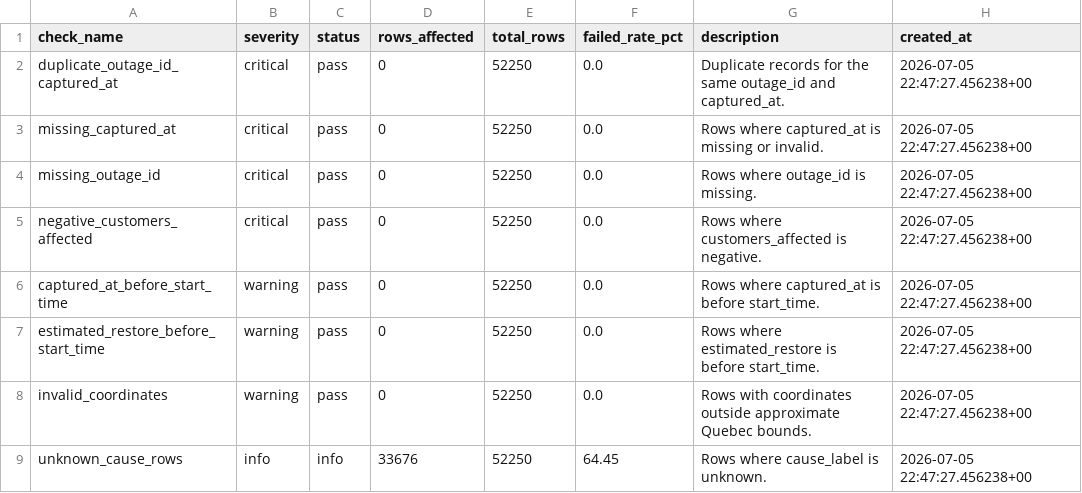
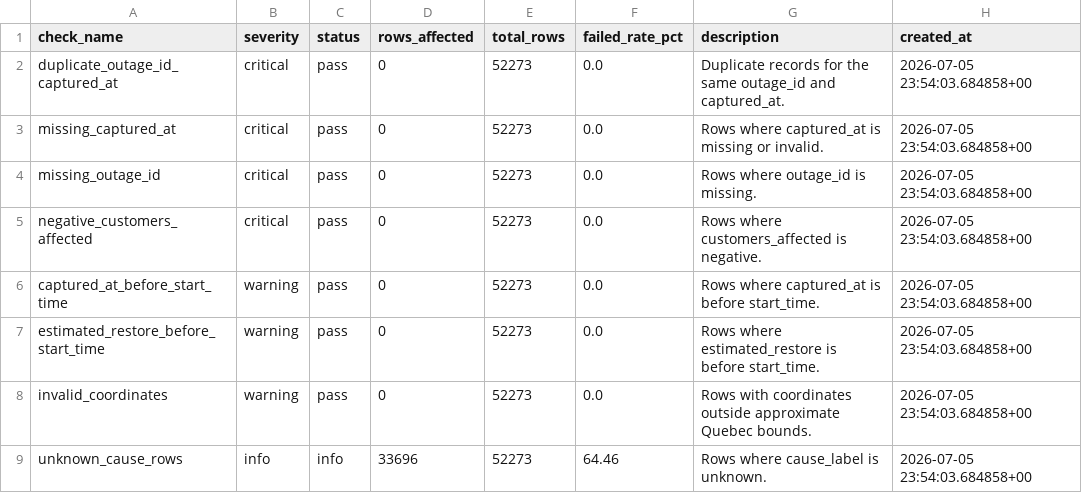
Before and after one commit to YannickBoily/ProjetHydro, a CSV file: data/processed/data_quality_report.csv, drawn as a sheet.

```diff
--- a/data/processed/data_quality_report.csv
+++ b/data/processed/data_quality_report.csv
@@ -1,9 +1,9 @@
 check_name,severity,status,rows_affected,total_rows,failed_rate_pct,description,created_at
-duplicate_outage_id_captured_at,critical,pass,0,52250,0.0,Duplicate records for the same outage_id and captured_at.,2026-07-05 22:47:27.456238+00
-missing_captured_at,critical,pass,0,52250,0.0,Rows where captured_at is missing or invalid.,2026-07-05 22:47:27.456238+00
-missing_outage_id,critical,pass,0,52250,0.0,Rows where outage_id is missing.,2026-07-05 22:47:27.456238+00
-negative_customers_affected,critical,pass,0,52250,0.0,Rows where customers_affected is negative.,2026-07-05 22:47:27.456238+00
-captured_at_before_start_time,warning,pass,0,52250,0.0,Rows where captured_at is before start_time.,2026-07-05 22:47:27.456238+00
-estimated_restore_before_start_time,warning,pass,0,52250,0.0,Rows where estimated_restore is before start_time.,2026-07-05 22:47:27.456238+00
-invalid_coordinates,warning,pass,0,52250,0.0,Rows with coordinates outside approximate Quebec bounds.,2026-07-05 22:47:27.456238+00
-unknown_cause_rows,info,info,33676,52250,64.45,Rows where cause_label is unknown.,2026-07-05 22:47:27.456238+00
+duplicate_outage_id_captured_at,critical,pass,0,52273,0.0,Duplicate records for the same outage_id and captured_at.,2026-07-05 23:54:03.684858+00
+missing_captured_at,critical,pass,0,52273,0.0,Rows where captured_at is missing or invalid.,2026-07-05 23:54:03.684858+00
+missing_outage_id,critical,pass,0,52273,0.0,Rows where outage_id is missing.,2026-07-05 23:54:03.684858+00
+negative_customers_affected,critical,pass,0,52273,0.0,Rows where customers_affected is negative.,2026-07-05 23:54:03.684858+00
+captured_at_before_start_time,warning,pass,0,52273,0.0,Rows where captured_at is before start_time.,2026-07-05 23:54:03.684858+00
+estimated_restore_before_start_time,warning,pass,0,52273,0.0,Rows where estimated_restore is before start_time.,2026-07-05 23:54:03.684858+00
+invalid_coordinates,warning,pass,0,52273,0.0,Rows with coordinates outside approximate Quebec bounds.,2026-07-05 23:54:03.684858+00
+unknown_cause_rows,info,info,33696,52273,64.46,Rows where cause_label is unknown.,2026-07-05 23:54:03.684858+00
```
Also changed, not shown: data/processed/active_outages.csv, data/processed/daily_summary.csv, 2 other files.
